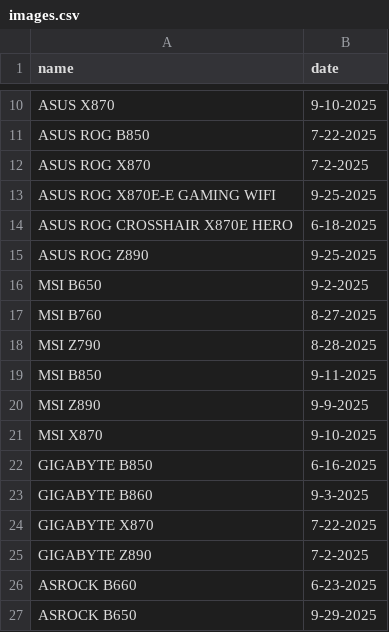
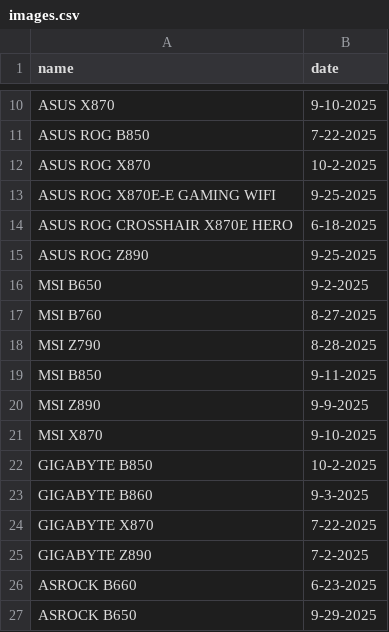
Before and after one commit to zediac41/BIOS-UPDATE-TRACKER, a CSV file: images.csv, drawn as a sheet; only a part is shown, gaps mark what is left out.

Commit message:
Update images.csv

```diff
--- a/images.csv
+++ b/images.csv
@@ -11,3 +11,3 @@ ASUS X870,9-10-2025
 ASUS ROG B850,7-22-2025
-ASUS ROG X870,7-2-2025
+ASUS ROG X870,10-2-2025
 ASUS ROG X870E-E GAMING WIFI,9-25-2025
@@ -21,3 +21,3 @@ MSI Z890,9-9-2025
 MSI X870,9-10-2025
-GIGABYTE B850,6-16-2025
+GIGABYTE B850,10-2-2025
 GIGABYTE B860,9-3-2025
```
